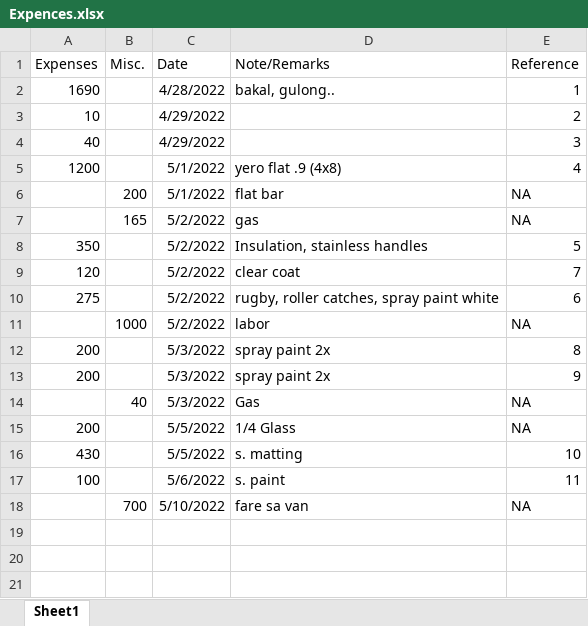
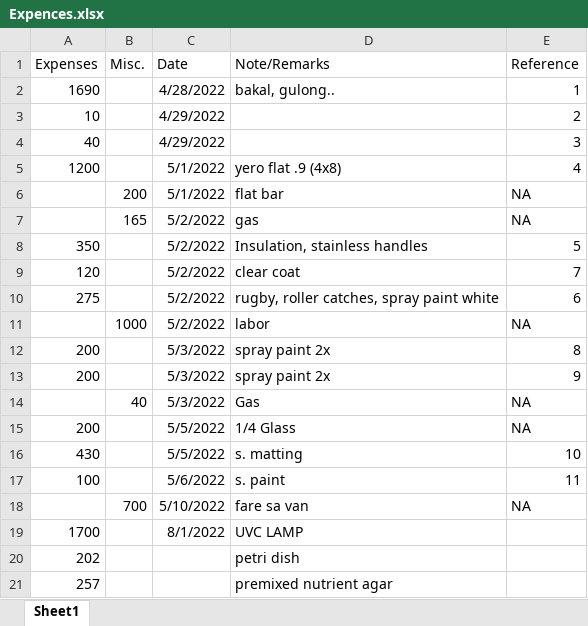
Before and after one commit to MMSaralde/Computer-Engineering-Practice-and-Design-2, an Excel workbook: 0_MARCH_3_2022/POF_Documentation/Expences.xlsx, sheet Sheet1, drawn as a sheet; values as stored, in another font and other column widths than the file's, no borders; the diff names each change by its address in the sheet, - before the commit and + after, or states it on an @@ line.

```diff
--- a/0_MARCH_3_2022/POF_Documentation/Expences.xlsx (sheet Sheet1)
+++ b/0_MARCH_3_2022/POF_Documentation/Expences.xlsx (sheet Sheet1)
+row 19: 1700 |  | 8/1/2022 | UVC LAMP
+row 20: 202 |  |  | petri dish
+row 21: 257 |  |  | premixed nutrient agar
```
Also changed, not shown: 6 other files.
